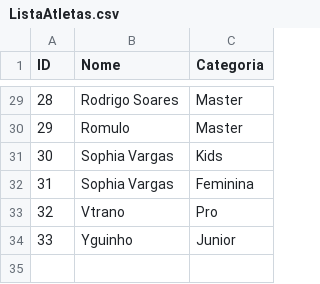
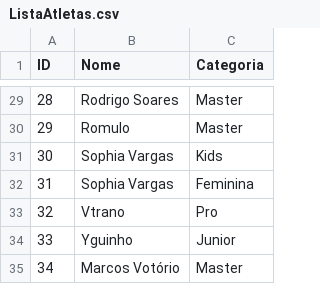
Before and after one commit to rodrigocssoares/carteirinha-virtual, a CSV file: data/ListaAtletas.csv, drawn as a sheet; only a part is shown, gaps mark what is left out; the diff names each change by its address in the sheet, - before the commit and + after, or states it on an @@ line.

Commit message:
Atualiza ListaAtletas.csv com novos dados

```diff
--- a/data/ListaAtletas.csv
+++ b/data/ListaAtletas.csv
+row 35: 34 | Marcos Votório | Master
```
